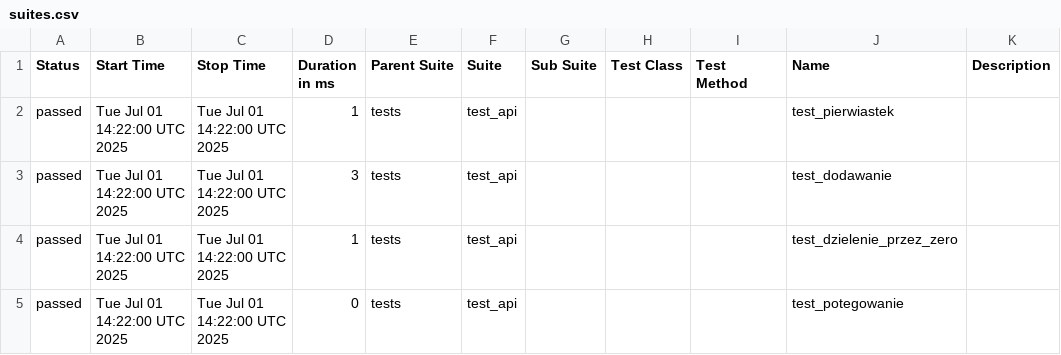
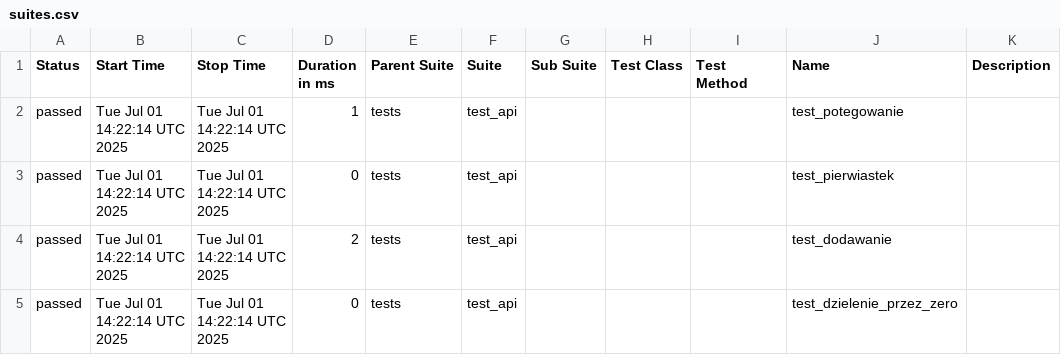
Before and after one commit to paulatrzcinska/NDABO, a CSV file: data/suites.csv, drawn as a sheet.

```diff
--- a/data/suites.csv
+++ b/data/suites.csv
@@ -1,5 +1,5 @@
 "Status","Start Time","Stop Time","Duration in ms","Parent Suite","Suite","Sub Suite","Test Class","Test Method","Name","Description"
-"passed","Tue Jul 01 14:22:00 UTC 2025","Tue Jul 01 14:22:00 UTC 2025","1","tests","test_api","","","","test_pierwiastek",""
-"passed","Tue Jul 01 14:22:00 UTC 2025","Tue Jul 01 14:22:00 UTC 2025","3","tests","test_api","","","","test_dodawanie",""
-"passed","Tue Jul 01 14:22:00 UTC 2025","Tue Jul 01 14:22:00 UTC 2025","1","tests","test_api","","","","test_dzielenie_przez_zero",""
-"passed","Tue Jul 01 14:22:00 UTC 2025","Tue Jul 01 14:22:00 UTC 2025","0","tests","test_api","","","","test_potegowanie",""
+"passed","Tue Jul 01 14:22:14 UTC 2025","Tue Jul 01 14:22:14 UTC 2025","1","tests","test_api","","","","test_potegowanie",""
+"passed","Tue Jul 01 14:22:14 UTC 2025","Tue Jul 01 14:22:14 UTC 2025","0","tests","test_api","","","","test_pierwiastek",""
+"passed","Tue Jul 01 14:22:14 UTC 2025","Tue Jul 01 14:22:14 UTC 2025","2","tests","test_api","","","","test_dodawanie",""
+"passed","Tue Jul 01 14:22:14 UTC 2025","Tue Jul 01 14:22:14 UTC 2025","0","tests","test_api","","","","test_dzielenie_przez_zero",""
```
Also changed, not shown: 22 other files.
